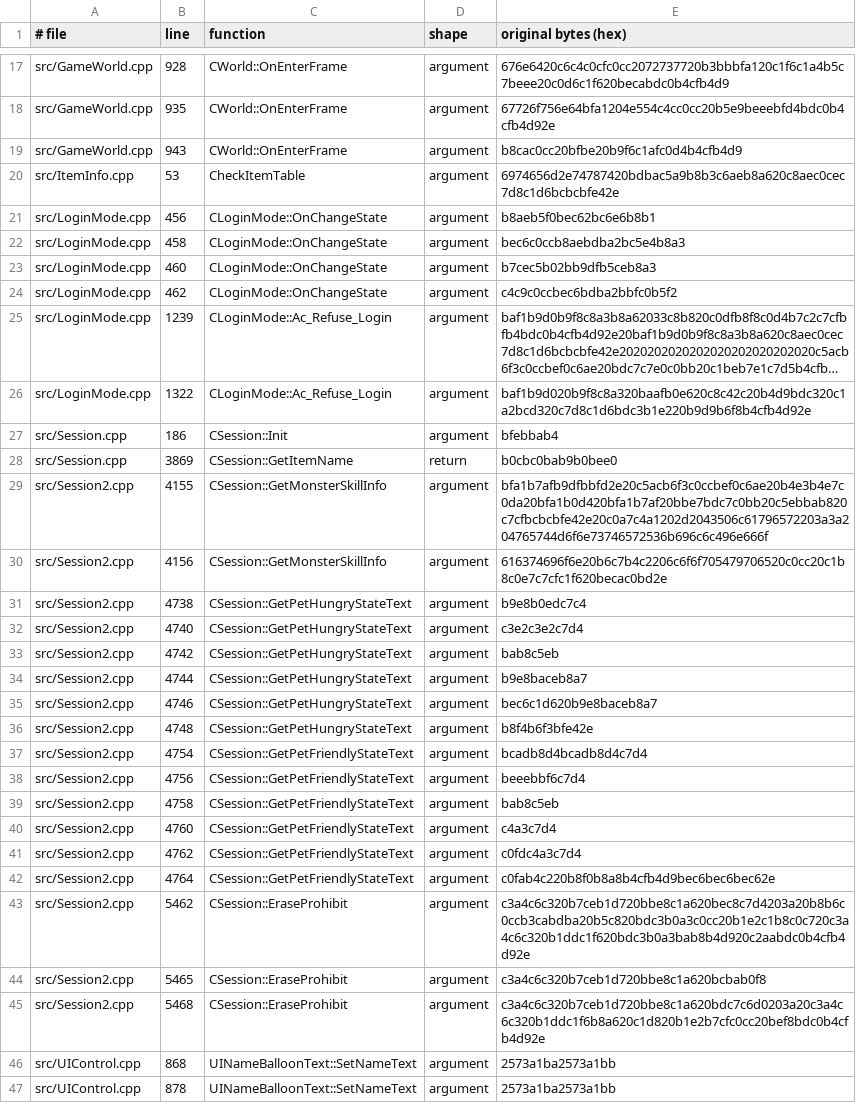
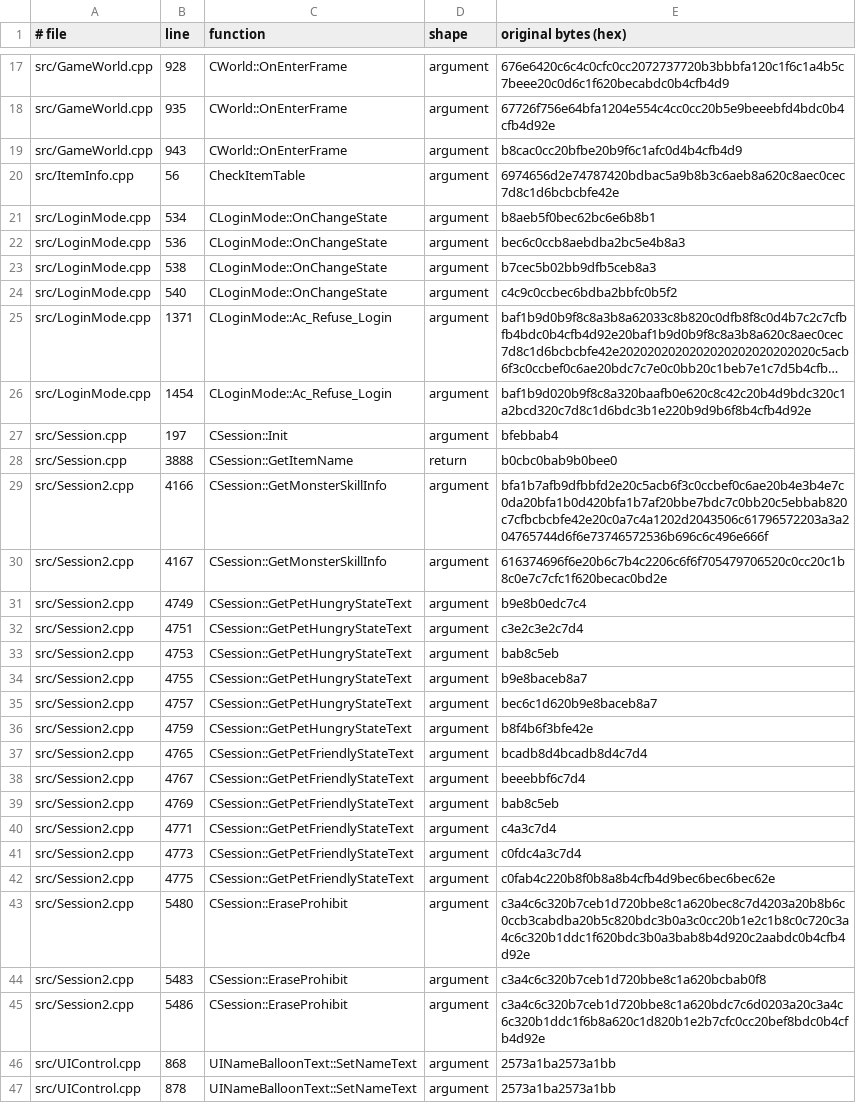
Before and after one commit to Holzschneider/highpriest-decomp, a TSV file: port/data/strings/callsites.tsv, drawn as a sheet; only a part is shown, gaps mark what is left out; long unchanged cells end in …; the diff covers the shown part only; the diff names each change by its address in the sheet, - before the commit and + after, or states it on an @@ line.

```diff
--- a/port/data/strings/callsites.tsv
+++ b/port/data/strings/callsites.tsv
-B20 (line): 53
+B20 (line): 56
-B21 (line): 456
+B21 (line): 534
-B22 (line): 458
+B22 (line): 536
-B23 (line): 460
+B23 (line): 538
-B24 (line): 462
+B24 (line): 540
-B25 (line): 1239
+B25 (line): 1371
-B26 (line): 1322
+B26 (line): 1454
-B27 (line): 186
+B27 (line): 197
-B28 (line): 3869
+B28 (line): 3888
-B29 (line): 4155
+B29 (line): 4166
-B30 (line): 4156
+B30 (line): 4167
-B31 (line): 4738
+B31 (line): 4749
-B32 (line): 4740
+B32 (line): 4751
-B33 (line): 4742
+B33 (line): 4753
-B34 (line): 4744
+B34 (line): 4755
-B35 (line): 4746
+B35 (line): 4757
-B36 (line): 4748
+B36 (line): 4759
-B37 (line): 4754
+B37 (line): 4765
-B38 (line): 4756
+B38 (line): 4767
-B39 (line): 4758
+B39 (line): 4769
-B40 (line): 4760
+B40 (line): 4771
-B41 (line): 4762
+B41 (line): 4773
-B42 (line): 4764
+B42 (line): 4775
-B43 (line): 5462
+B43 (line): 5480
-B44 (line): 5465
+B44 (line): 5483
-B45 (line): 5468
+B45 (line): 5486
```
Also changed, not shown: 21 edited cells elsewhere in this file, port/data/strings/literals.tsv, 5 other files.
